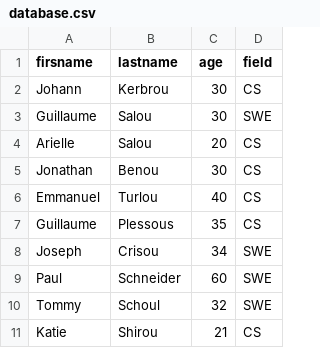
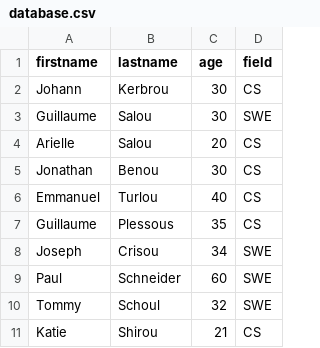
Before and after one commit to somin254/alx-backend-javascript, a CSV file: 0x05-Node_JS_basic/database.csv, drawn as a sheet.

Commit message:
database.cvs

```diff
--- a/0x05-Node_JS_basic/database.csv
+++ b/0x05-Node_JS_basic/database.csv
@@ -1,2 +1,2 @@
-firsname,lastname,age,field
+firstname,lastname,age,field
 Johann,Kerbrou,30,CS
```
Also changed, not shown: 2 other files.
